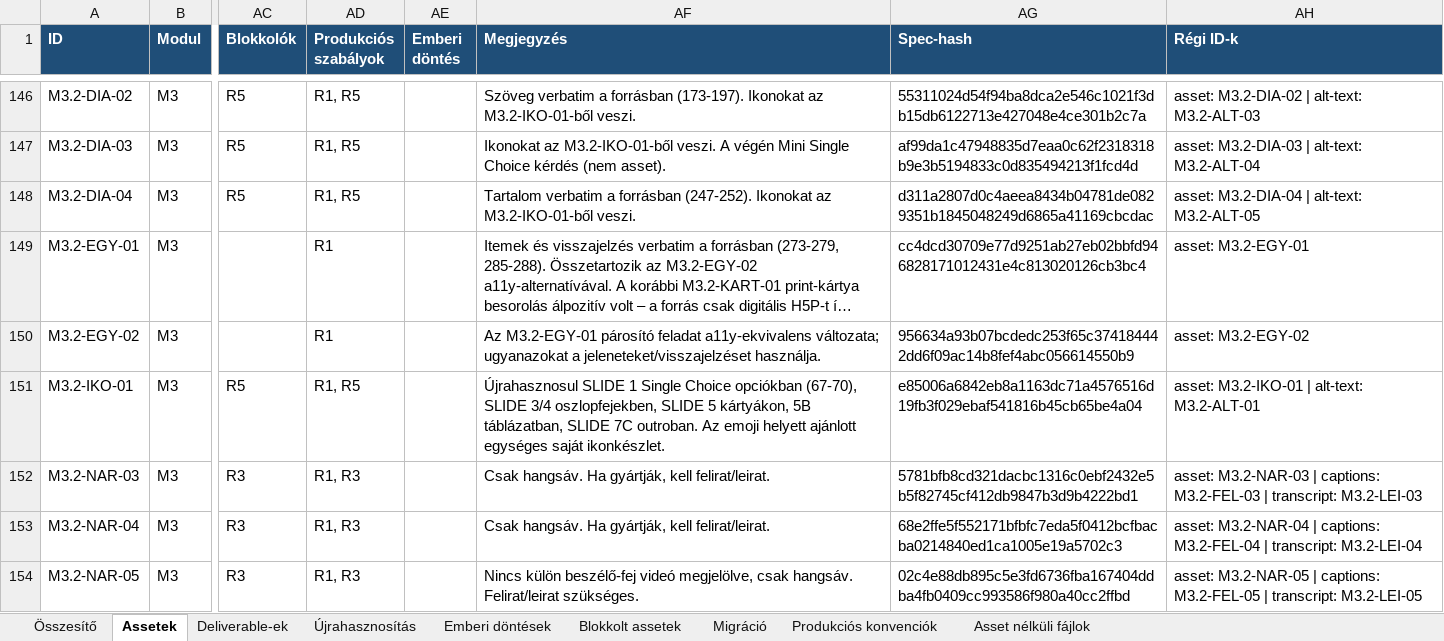
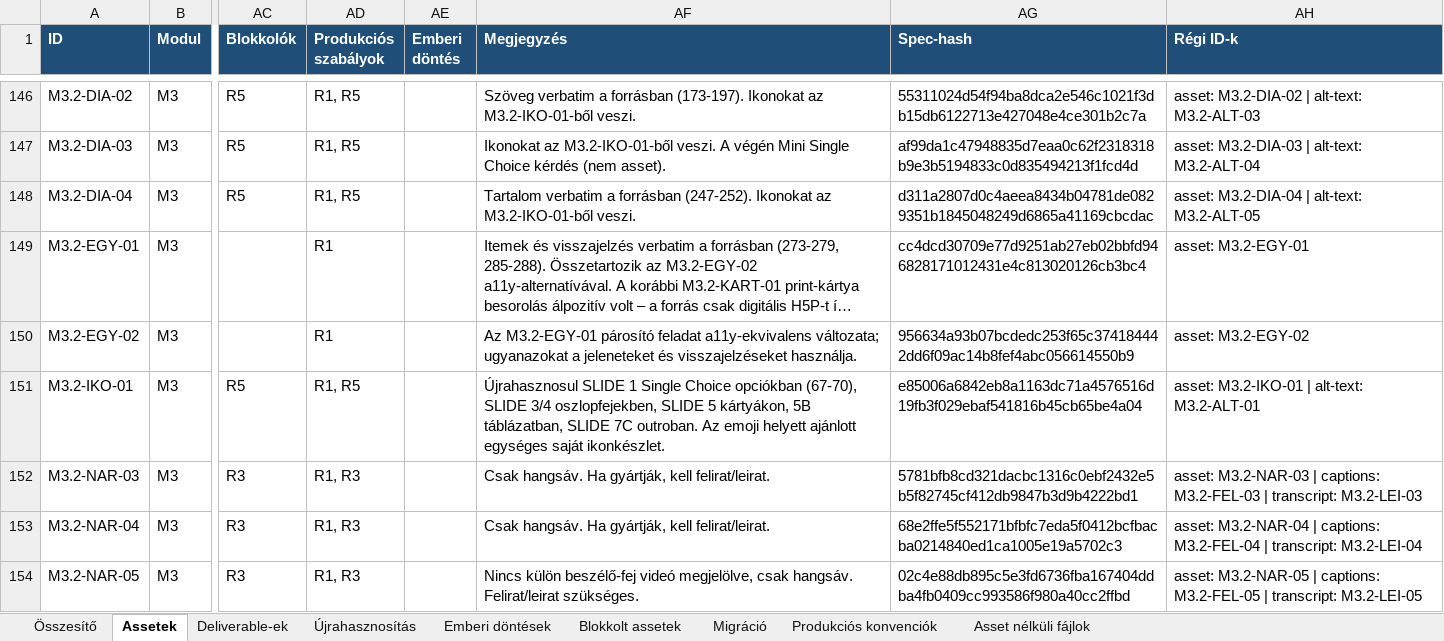
Before and after one commit to hasomerhacairhu/modszertani-kepzes, an Excel workbook: 02 Tervezet/Média-assetek/Média-asset regiszter.xlsx, sheet Assetek, drawn as a sheet; only a part is shown, gaps mark what is left out; long unchanged cells end in …; values as stored, in another font and other column widths than the file's, no borders; the diff covers the shown part only; the diff names each change by its address in the sheet, - before the commit and + after, or states it on an @@ line.

```diff
--- a/02 Tervezet/Média-assetek/Média-asset regiszter.xlsx (sheet Assetek)
+++ b/02 Tervezet/Média-assetek/Média-asset regiszter.xlsx (sheet Assetek)
-AF150 (Megjegyzés): …ugyanazokat a jeleneteket/visszajelzéset használja.
+AF150 (Megjegyzés): …ugyanazokat a jeleneteket és visszajelzéseket használja.
```
Also changed, not shown: 16 edited cells elsewhere in this sheet, 2 other files.
